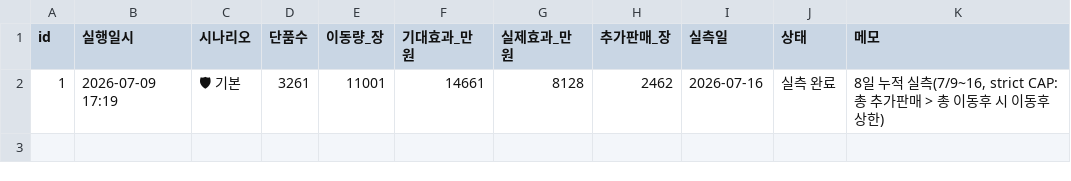
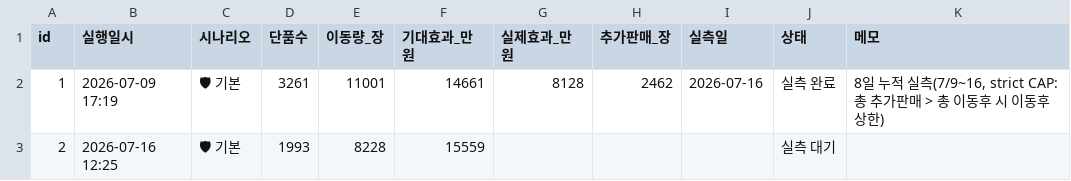
Before and after one commit to kanghg61-del/spao-rebalance, a CSV file: execution_log.csv, drawn as a sheet; the diff names each change by its address in the sheet, - before the commit and + after, or states it on an @@ line.

Commit message:
실행 이력 자동 저장 (n=2) [2026-07-16 12:25]

```diff
--- a/execution_log.csv
+++ b/execution_log.csv
+row 3: 2 | 2026-07-16 12:25 | 🛡 기본 | 1993 | 8228 | 15559 |  |  |  | 실측 대기
```
